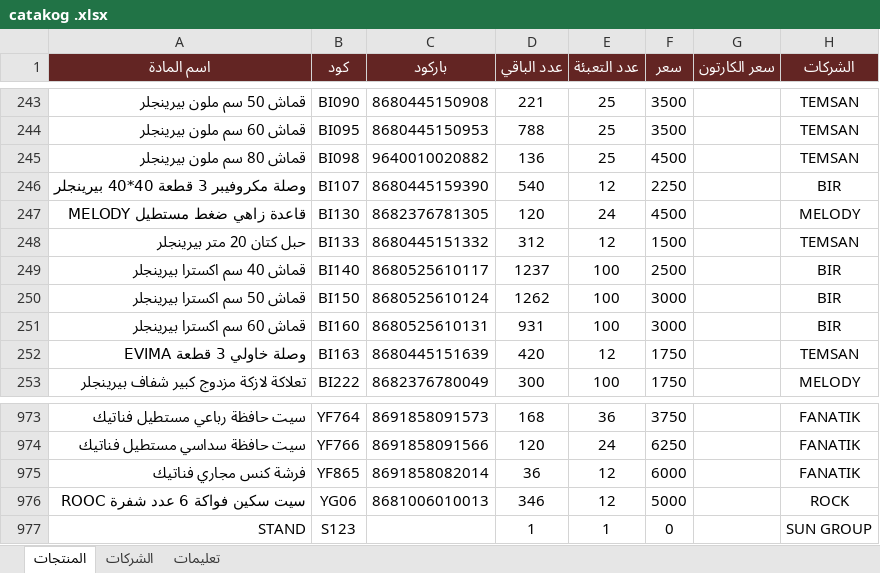
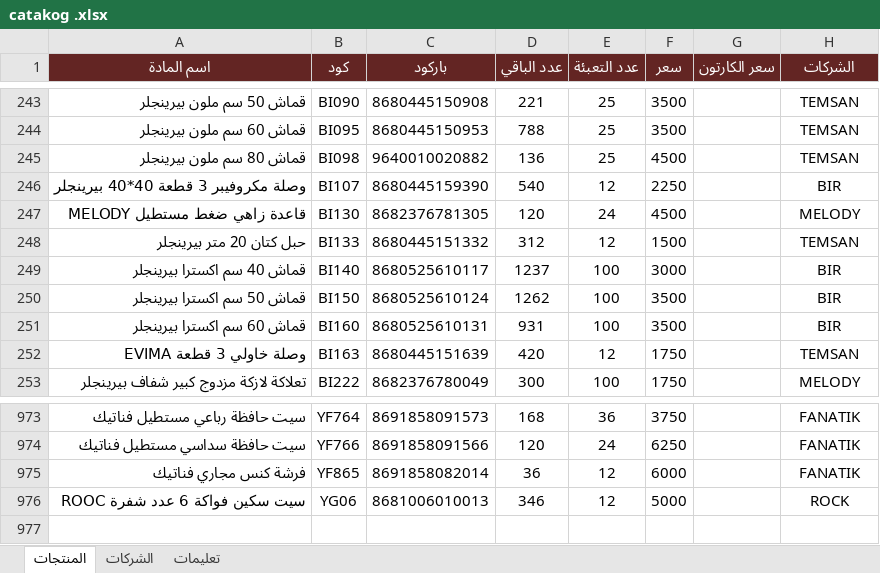
Before and after one commit to birinciler-1/catalog, an Excel workbook: excel/catakog .xlsx, sheet المنتجات, drawn as a sheet; only a part is shown, gaps mark what is left out; values as stored, in another font and other column widths than the file's, no borders; conditional formats not drawn; the diff names each change by its address in the sheet, - before the commit and + after, or states it on an @@ line.

```diff
--- a/excel/catakog .xlsx (sheet المنتجات)
+++ b/excel/catakog .xlsx (sheet المنتجات)
-F249 (سعر): 2500
+F249 (سعر): 3000
-F250:F251 (سعر): 3000
+F250:F251 (سعر): 3500
-row 977: STAND | S123 |  | 1 | 1 | 0 |  | SUN GROUP
```
Also changed, not shown: 4 other files.
